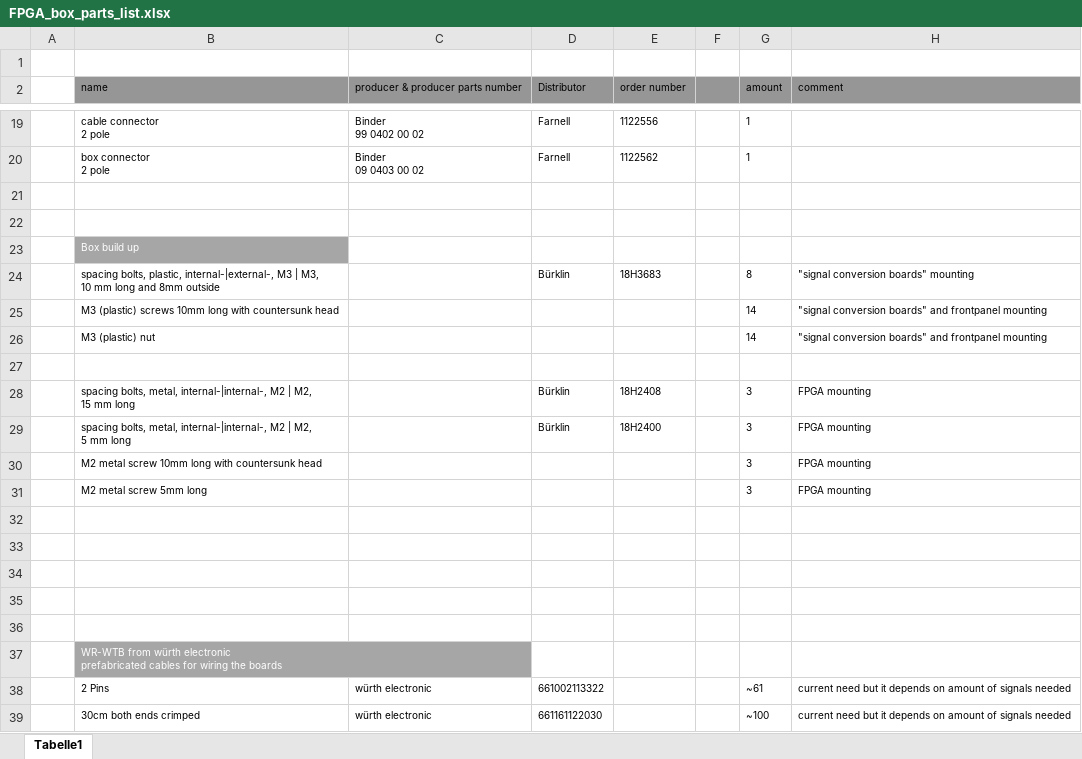
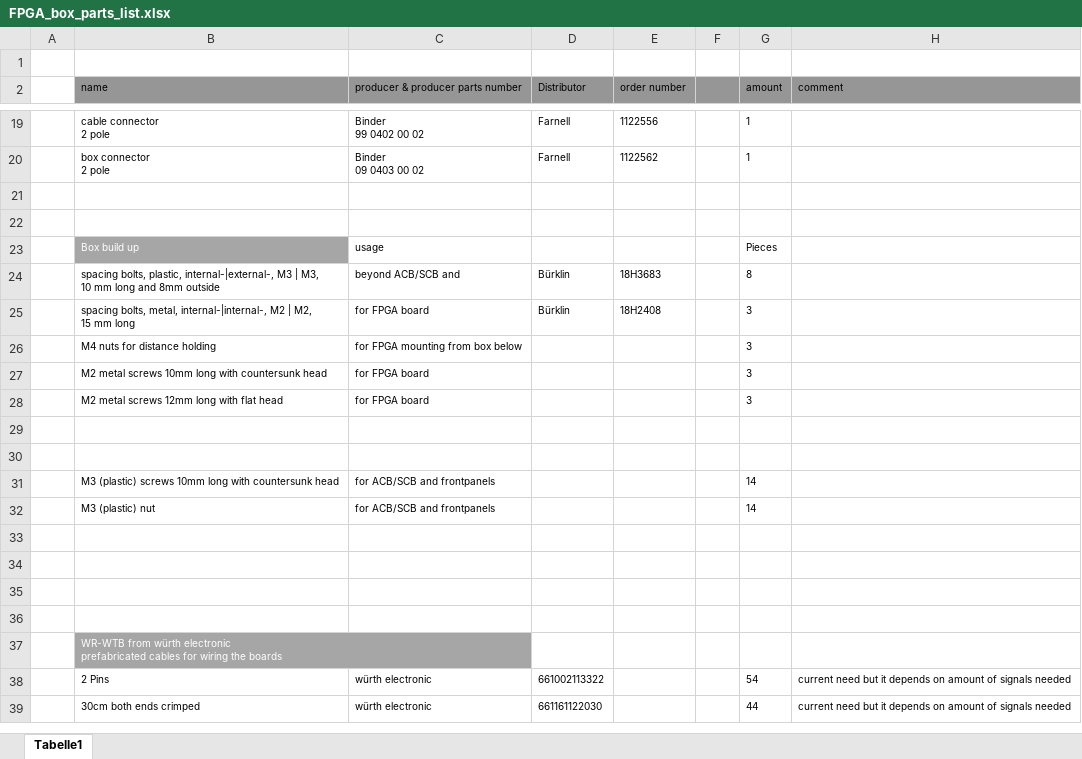
Before and after one commit to mufpga/MicroFPGA-electronics, an Excel workbook: Box/FPGA_box_parts_list.xlsx, sheet Tabelle1, drawn as a sheet; only a part is shown, gaps mark what is left out; values as stored, in another font and other column widths than the file's, no borders; charts and pictures not drawn; removed rows and columns are numbered as before the commit, all else as after; ↵ is a line break in a cell; the diff names each change by its address in the sheet, - before the commit and + after, or states it on an @@ line.

Commit message:
update BOM

```diff
--- a/Box/FPGA_box_parts_list.xlsx (sheet Tabelle1)
+++ b/Box/FPGA_box_parts_list.xlsx (sheet Tabelle1)
-row 23:  | Box build up
+row 23:  | Box build up | usage |  |  |  | Pieces
-C24 (producer & producer parts number): (empty)
+C24 (producer & producer parts number): beyond ACB/SCB and
-H24 (comment): "signal conversion boards" mounting
+H24 (comment): (empty)
-row 25:  | M3 (plastic) screws 10mm long with countersunk head |  |  |  |  | 14 | "signal conversion boards" and frontpanel mounting
-row 26:  | M3 (plastic) nut |  |  |  |  | 14 | "signal conversion boards" and frontpanel mounting
+row 25:  | spacing bolts, metal, internal-|internal-, M2 | M2, ↵ 15 mm long | for FPGA board | Bürklin | 18H2408 |  | 3
+row 26:  | M4 nuts for distance holding | for FPGA mounting from box below |  |  |  | 3
+row 27:  | M2 metal screws 10mm long with countersunk head | for FPGA board |  |  |  | 3
+row 28:  | M2 metal screws 12mm long with flat head | for FPGA board |  |  |  | 3
-row 28:  | spacing bolts, metal, internal-|internal-, M2 | M2, ↵ 15 mm long |  | Bürklin | 18H2408 |  | 3 | FPGA mounting
-row 29:  | spacing bolts, metal, internal-|internal-, M2 | M2, ↵ 5 mm long |  | Bürklin | 18H2400 |  | 3 | FPGA mounting
-row 30:  | M2 metal screw 10mm long with countersunk head |  |  |  |  | 3 | FPGA mounting
-row 31:  | M2 metal screw 5mm long |  |  |  |  | 3 | FPGA mounting
+row 31:  | M3 (plastic) screws 10mm long with countersunk head | for ACB/SCB and frontpanels |  |  |  | 14
+row 32:  | M3 (plastic) nut | for ACB/SCB and frontpanels |  |  |  | 14
-G38 (amount): ~61
+G38 (amount): 54
-G39 (amount): ~100
+G39 (amount): 44
```
Also changed, not shown: charts or pictures.
